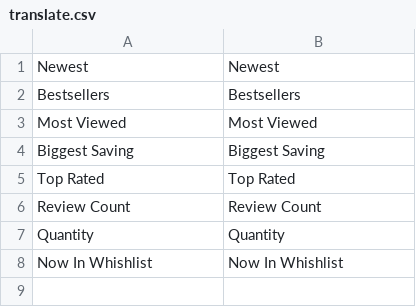
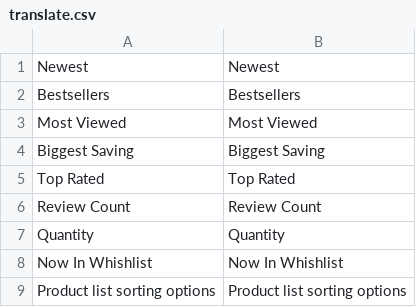
Before and after one commit to osmianski/manadev-magento, a CSV file: extensions/Mana/Sorting/translate.csv, drawn as a sheet.

```diff
--- a/extensions/Mana/Sorting/translate.csv
+++ b/extensions/Mana/Sorting/translate.csv
@@ -8 +8,2 @@
 "Now In Whishlist","Now In Whishlist"
+"Product list sorting options","Product list sorting options"
```
Also changed, not shown: 14 other files.
